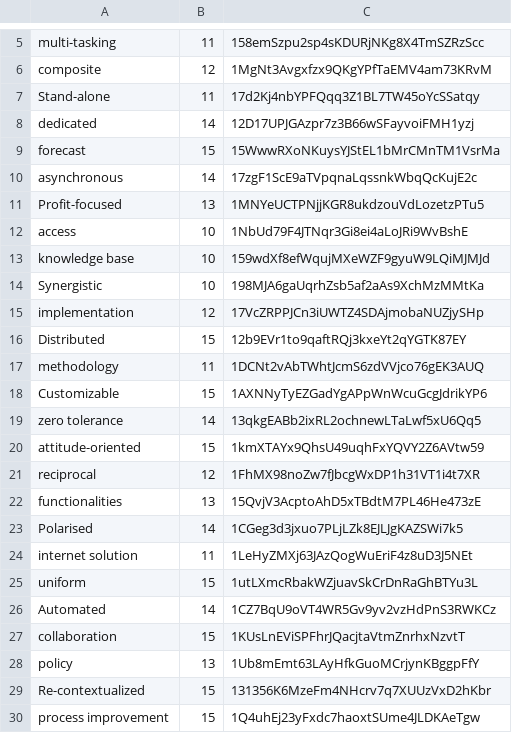
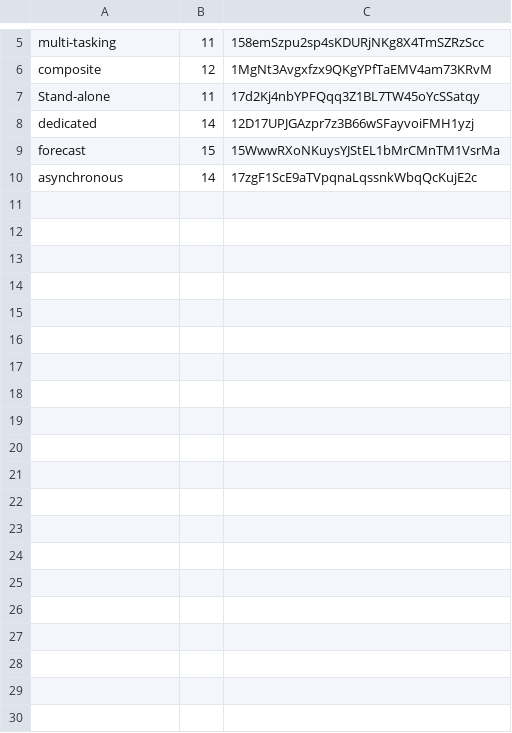
Before and after one commit to alexanderhacks/Cinemania, a CSV file: testeologin/data/pelicula.csv, drawn as a sheet; only a part is shown, gaps mark what is left out; the diff covers the shown part only; the diff names each change by its address in the sheet, - before the commit and + after, or states it on an @@ line.

```diff
--- a/testeologin/data/pelicula.csv
+++ b/testeologin/data/pelicula.csv
-row 11: Profit-focused | 13 | 1MNYeUCTPNjjKGR8ukdzouVdLozetzPTu5
-row 12: access | 10 | 1NbUd79F4JTNqr3Gi8ei4aLoJRi9WvBshE
-row 13: knowledge base | 10 | 159wdXf8efWqujMXeWZF9gyuW9LQiMJMJd
-row 14: Synergistic | 10 | 198MJA6gaUqrhZsb5af2aAs9XchMzMMtKa
-row 15: implementation | 12 | 17VcZRPPJCn3iUWTZ4SDAjmobaNUZjySHp
-row 16: Distributed | 15 | 12b9EVr1to9qaftRQj3kxeYt2qYGTK87EY
-row 17: methodology | 11 | 1DCNt2vAbTWhtJcmS6zdVVjco76gEK3AUQ
-row 18: Customizable | 15 | 1AXNNyTyEZGadYgAPpWnWcuGcgJdrikYP6
-row 19: zero tolerance | 14 | 13qkgEABb2ixRL2ochnewLTaLwf5xU6Qq5
-row 20: attitude-oriented | 15 | 1kmXTAYx9QhsU49uqhFxYQVY2Z6AVtw59
-row 21: reciprocal | 12 | 1FhMX98noZw7fJbcgWxDP1h31VT1i4t7XR
-row 22: functionalities | 13 | 15QvjV3AcptoAhD5xTBdtM7PL46He473zE
-row 23: Polarised | 14 | 1CGeg3d3jxuo7PLjLZk8EJLJgKAZSWi7k5
-row 24: internet solution | 11 | 1LeHyZMXj63JAzQogWuEriF4z8uD3J5NEt
-row 25: uniform | 15 | 1utLXmcRbakWZjuavSkCrDnRaGhBTYu3L
-row 26: Automated | 14 | 1CZ7BqU9oVT4WR5Gv9yv2vzHdPnS3RWKCz
-row 27: collaboration | 15 | 1KUsLnEViSPFhrJQacjtaVtmZnrhxNzvtT
-row 28: policy | 13 | 1Ub8mEmt63LAyHfkGuoMCrjynKBggpFfY
-row 29: Re-contextualized | 15 | 131356K6MzeFm4NHcrv7q7XUUzVxD2hKbr
-row 30: process improvement | 15 | 1Q4uhEj23yFxdc7haoxtSUme4JLDKAeTgw
```
Also changed, not shown: 30 removed rows and 2 edited cells elsewhere in this file, 18 other files.
